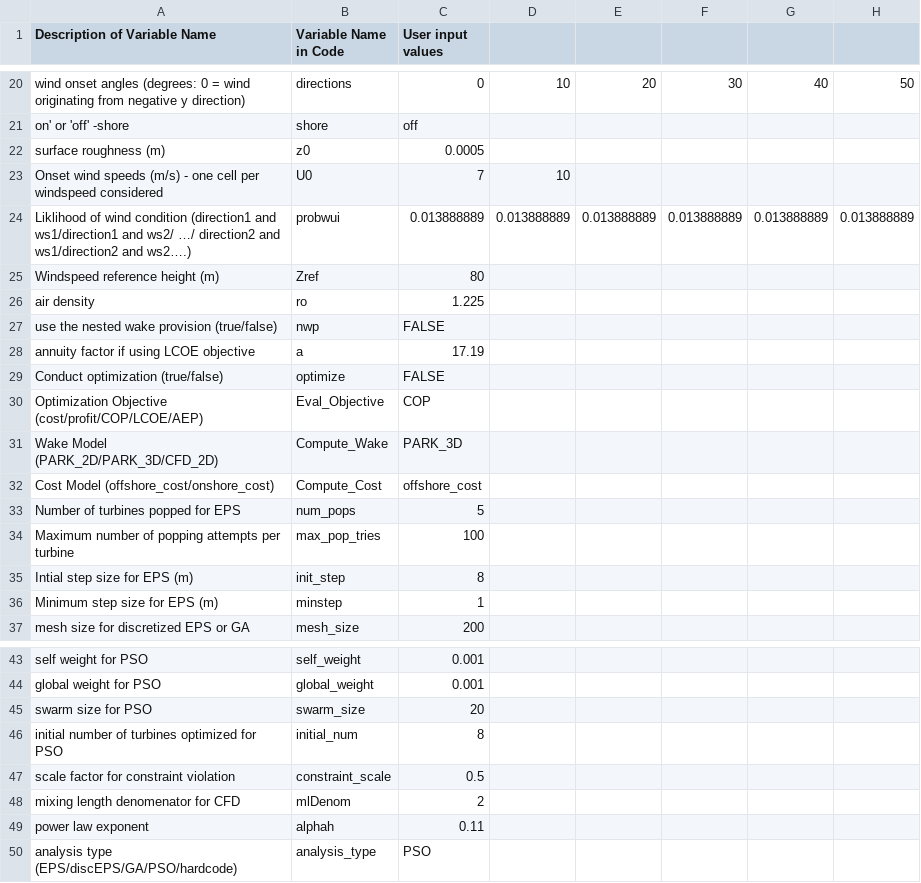
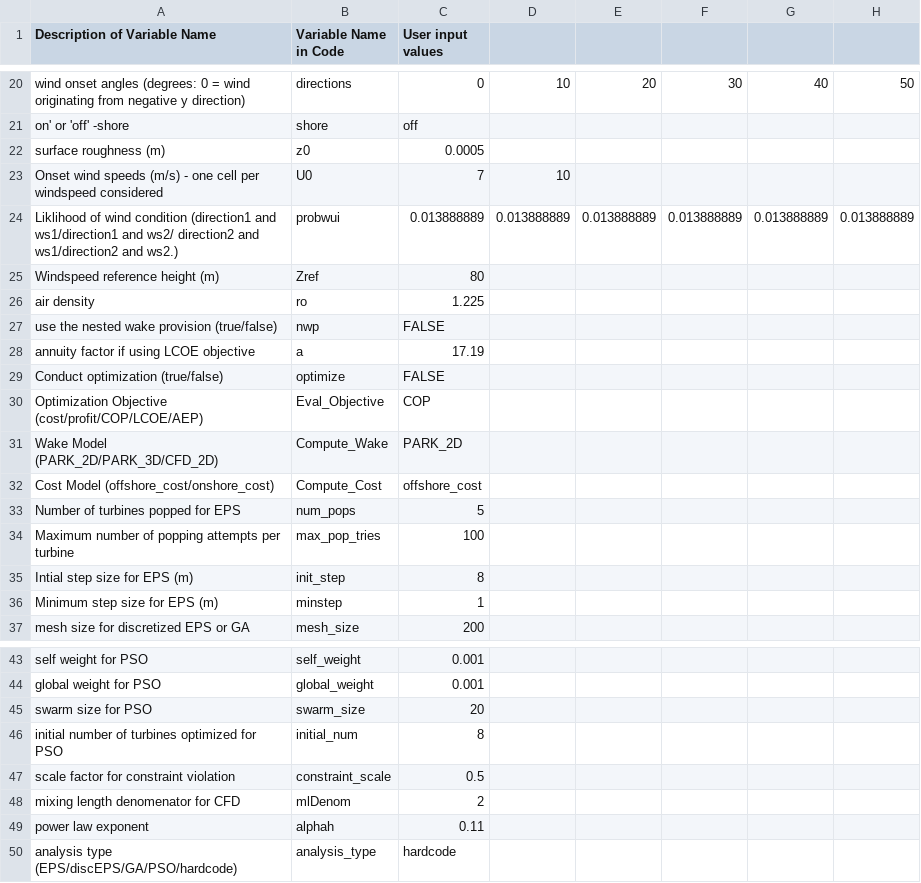
Before and after one commit to annalisemckenzie/BigFan, a CSV file: BigFan/inputs.csv, drawn as a sheet; only a part is shown, gaps mark what is left out; the diff names each change by its address in the sheet, - before the commit and + after, or states it on an @@ line.

```diff
--- a/BigFan/inputs.csv
+++ b/BigFan/inputs.csv
-A24 (Description of Variable Name): …and ws2/ …/ direction2 and ws1/direction2 and ws2….)
+A24 (Description of Variable Name): …and ws2/ direction2 and ws1/direction2 and ws2.)
-C31 (User input values): PARK_3D
+C31 (User input values): PARK_2D
-C50 (User input values): PSO
+C50 (User input values): hardcode
```
Also changed, not shown: 3 other files.
